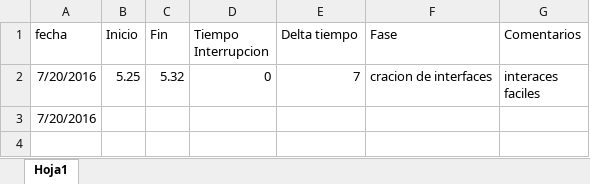
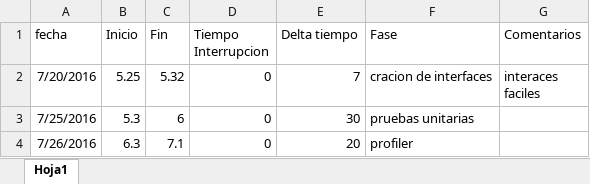
Before and after one commit to Roworod/Implementacion-Pilas, an Excel workbook: tlog.xlsx, sheet Hoja1, drawn as a sheet; values as stored, in another font and other column widths than the file's, no borders; removed rows and columns are numbered as before the commit, all else as after; the diff names each change by its address in the sheet, - before the commit and + after, or states it on an @@ line.

Commit message:
Add files via upload
Profiler (imagen e interpretacion)
Pruebas unitarias (programa e imagen)
Javadoc

```diff
--- a/tlog.xlsx (sheet Hoja1)
+++ b/tlog.xlsx (sheet Hoja1)
-row 3: 7/20/2016
+row 3: 7/25/2016 | 5.3 | 6 | 0 | 30 | pruebas unitarias
+row 4: 7/26/2016 | 6.3 | 7.1 | 0 | 20 | profiler
```
Also changed, not shown: 35 other files.
